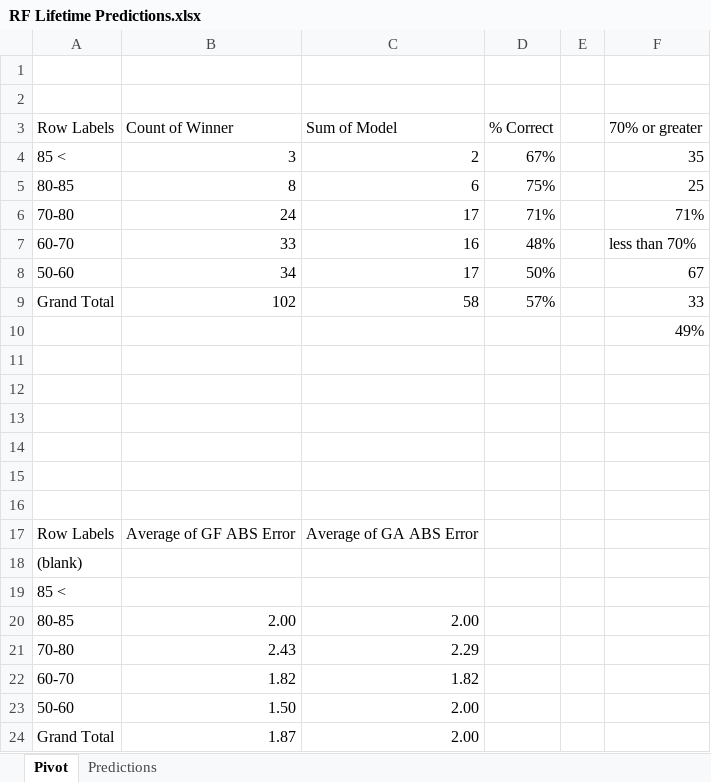
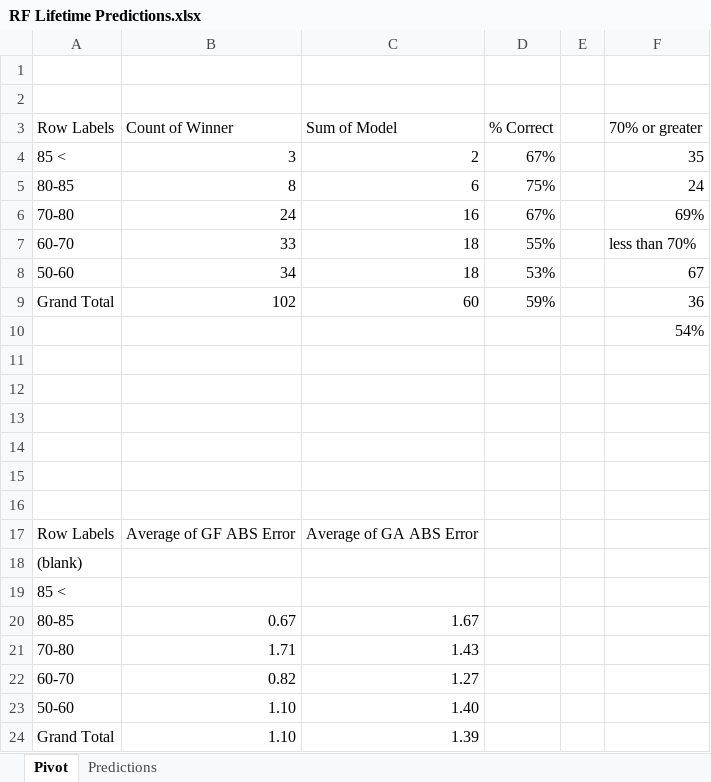
Before and after one commit to thomashigginsdatascientist/Hockey_Model, an Excel workbook: RF Lifetime Predictions.xlsx, sheet Pivot, drawn as a sheet; values as stored, in another font and other column widths than the file's, no borders; the diff names each change by its address in the sheet, - before the commit and + after, or states it on an @@ line.

```diff
--- a/RF Lifetime Predictions.xlsx (sheet Pivot)
+++ b/RF Lifetime Predictions.xlsx (sheet Pivot)
-F5 (70% or greater): 25
+F5 (70% or greater): 24
-C6 (Sum of Model): 17
+C6 (Sum of Model): 16
-D6 (% Correct): 71%
+D6 (% Correct): 67%
-F6 (70% or greater): 71%
+F6 (70% or greater): 69%
-C7 (Sum of Model): 16
+C7 (Sum of Model): 18
-D7 (% Correct): 48%
+D7 (% Correct): 55%
-C8 (Sum of Model): 17
+C8 (Sum of Model): 18
-D8 (% Correct): 50%
+D8 (% Correct): 53%
-C9 (Sum of Model): 58
+C9 (Sum of Model): 60
-D9 (% Correct): 57%
+D9 (% Correct): 59%
-F9 (70% or greater): 33
+F9 (70% or greater): 36
-F10 (70% or greater): 49%
+F10 (70% or greater): 54%
-B20 (Count of Winner): 2.00
+B20 (Count of Winner): 0.67
-C20 (Sum of Model): 2.00
+C20 (Sum of Model): 1.67
-B21 (Count of Winner): 2.43
+B21 (Count of Winner): 1.71
-C21 (Sum of Model): 2.29
+C21 (Sum of Model): 1.43
-B22 (Count of Winner): 1.82
+B22 (Count of Winner): 0.82
-C22 (Sum of Model): 1.82
+C22 (Sum of Model): 1.27
-B23 (Count of Winner): 1.50
+B23 (Count of Winner): 1.10
-C23 (Sum of Model): 2.00
+C23 (Sum of Model): 1.40
-B24 (Count of Winner): 1.87
+B24 (Count of Winner): 1.10
-C24 (Sum of Model): 2.00
+C24 (Sum of Model): 1.39
```
Also changed, not shown: sheet Predictions, ANN Lifetime Predictions.xlsx, 5 other files.
